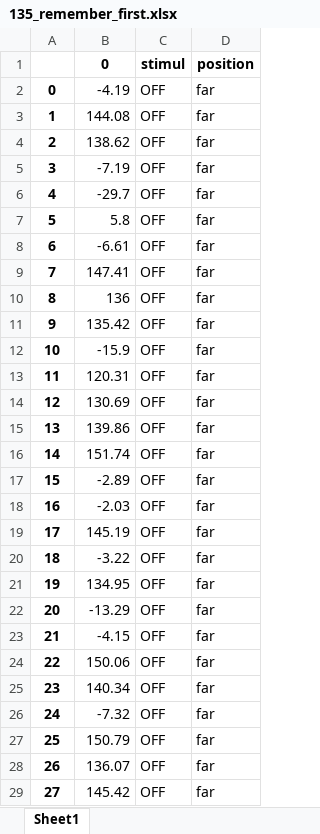
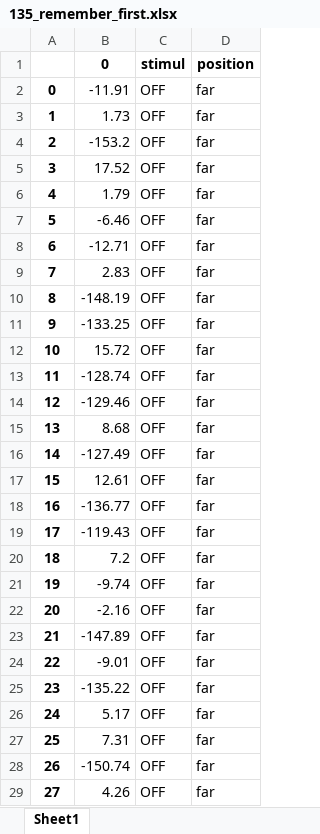
Before and after one commit to davidbestue/distractor_neurons, an Excel workbook: Christos_first_second/135_remember_first.xlsx, sheet Sheet1, drawn as a sheet; only a part is shown; values as stored, in another font and other column widths than the file's, no borders; the diff covers the shown part only; the diff names each change by its address in the sheet, - before the commit and + after, or states it on an @@ line.

```diff
--- a/Christos_first_second/135_remember_first.xlsx (sheet Sheet1)
+++ b/Christos_first_second/135_remember_first.xlsx (sheet Sheet1)
-B2: -4.19
+B2: -11.91
-B3: 144.08
+B3: 1.73
-B4: 138.62
+B4: -153.2
-B5: -7.19
+B5: 17.52
-B6: -29.7
+B6: 1.79
-B7: 5.8
+B7: -6.46
-B8: -6.61
+B8: -12.71
-B9: 147.41
+B9: 2.83
-B10: 136
+B10: -148.19
-B11: 135.42
+B11: -133.25
-B12: -15.9
+B12: 15.72
-B13: 120.31
+B13: -128.74
-B14: 130.69
+B14: -129.46
-B15: 139.86
+B15: 8.68
-B16: 151.74
+B16: -127.49
-B17: -2.89
+B17: 12.61
-B18: -2.03
+B18: -136.77
-B19: 145.19
+B19: -119.43
-B20: -3.22
+B20: 7.2
-B21: 134.95
+B21: -9.74
-B22: -13.29
+B22: -2.16
-B23: -4.15
+B23: -147.89
-B24: 150.06
+B24: -9.01
-B25: 140.34
+B25: -135.22
-B26: -7.32
+B26: 5.17
-B27: 150.79
+B27: 7.31
-B28: 136.07
+B28: -150.74
-B29: 145.42
+B29: 4.26
```
Also changed, not shown: 772 edited cells elsewhere in this sheet, 1 other file.
